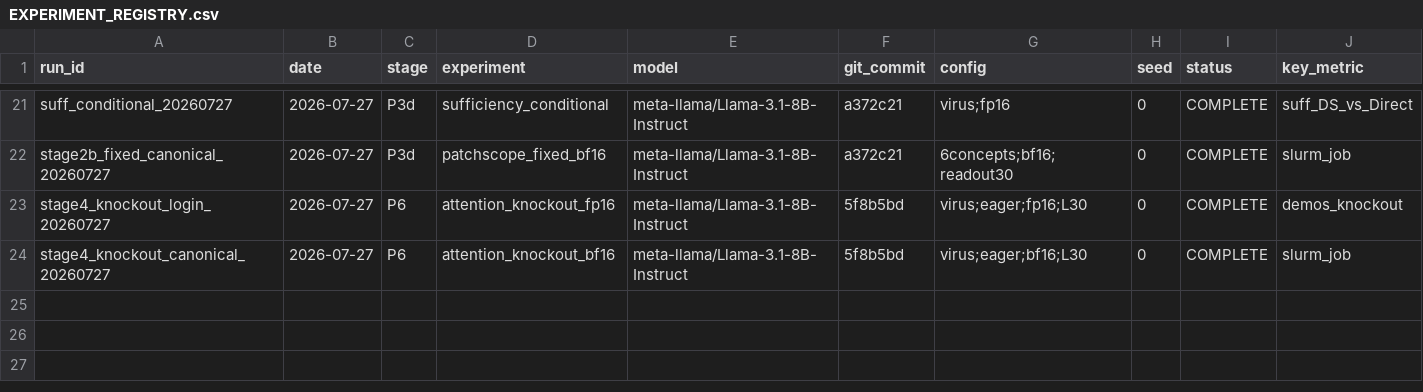
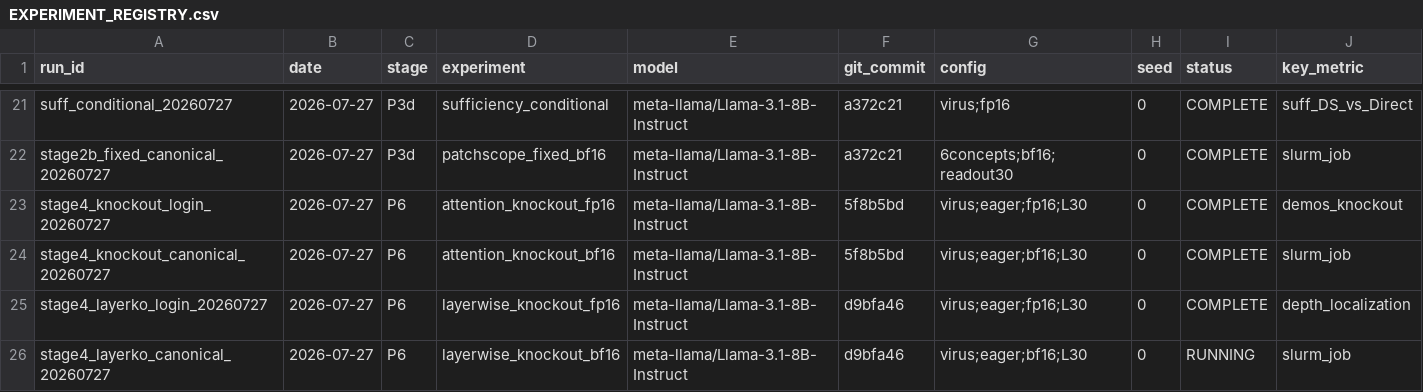
Before and after one commit to omeryosef7/teza_first_poc_with_mahmood, a CSV file: doublespeak_causality/EXPERIMENT_REGISTRY.csv, drawn as a sheet; only a part is shown, gaps mark what is left out; rows hold the shown columns only; the diff names each change by its address in the sheet, - before the commit and + after, or states it on an @@ line.

Commit message:
RQ4 depth (C3-depth): per-layer knockout — distributed early-mid routing consolidated by ~L14; canonical 687614

```diff
--- a/doublespeak_causality/EXPERIMENT_REGISTRY.csv
+++ b/doublespeak_causality/EXPERIMENT_REGISTRY.csv
+row 25: stage4_layerko_login_20260727 | 2026-07-27 | P6 | layerwise_knockout_fp16 | meta-llama/Llama-3.1-8B-Instruct | d9bfa46 | virus;eager;fp16;L30 | 0 | COMPLETE | depth_localization
+row 26: stage4_layerko_canonical_20260727 | 2026-07-27 | P6 | layerwise_knockout_bf16 | meta-llama/Llama-3.1-8B-Instruct | d9bfa46 | virus;eager;bf16;L30 | 0 | RUNNING | slurm_job
```
Also changed, not shown: 3 other files.
